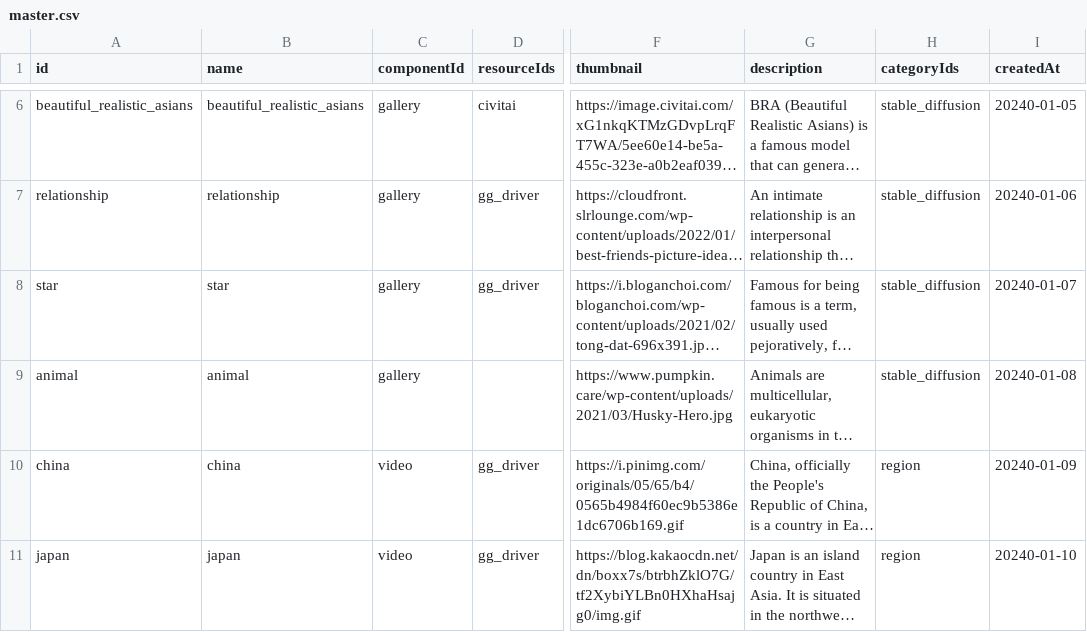
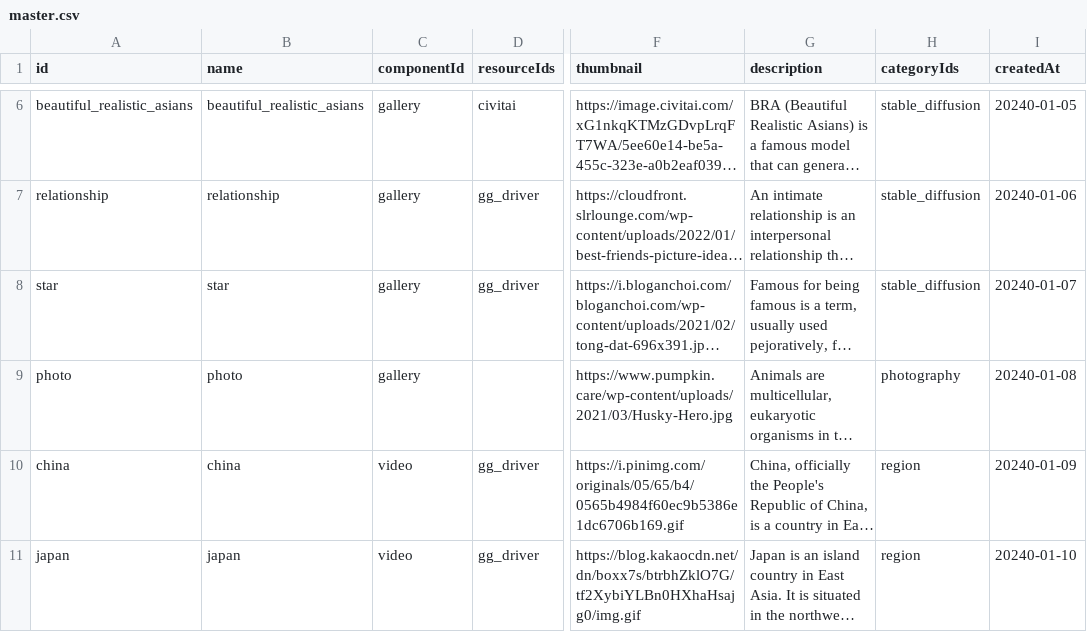
Before and after one commit to trungdq92/myx, a CSV file: assets/data/post/master.csv, drawn as a sheet; only a part is shown, gaps mark what is left out; long unchanged cells end in …; the diff names each change by its address in the sheet, - before the commit and + after, or states it on an @@ line.

```diff
--- a/assets/data/post/master.csv
+++ b/assets/data/post/master.csv
-A9 (id): animal
+A9 (id): photo
-B9 (name): animal
+B9 (name): photo
-H9 (categoryIds): stable_diffusion
+H9 (categoryIds): photography
```
Also changed, not shown: 8 other files.
